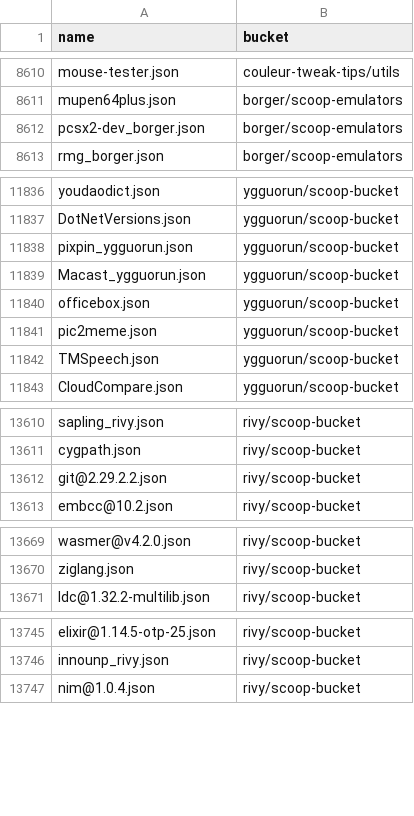
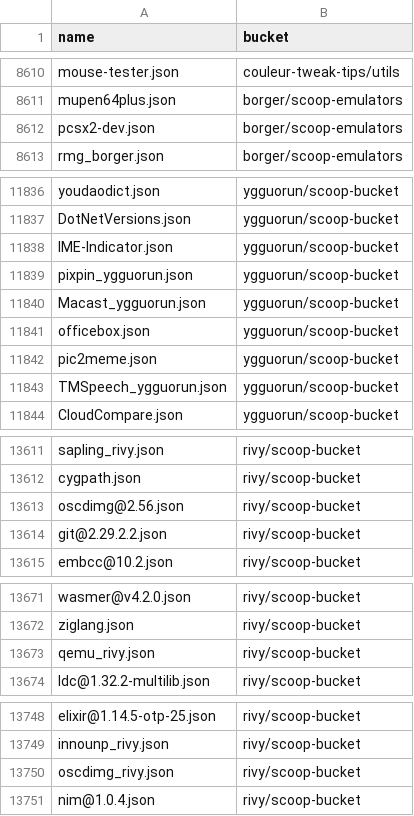
Before and after one commit to XiHanQWQ/scoop-apps, a CSV file: app-contributor-list.csv, drawn as a sheet; only a part is shown, gaps mark what is left out; the diff covers the shown part only.

```diff
--- a/app-contributor-list.csv
+++ b/app-contributor-list.csv
@@ -8611,3 +8611,3 @@ mouse-tester.json,couleur-tweak-tips/utils
 mupen64plus.json,borger/scoop-emulators
-pcsx2-dev_borger.json,borger/scoop-emulators
+pcsx2-dev.json,borger/scoop-emulators
 rmg_borger.json,borger/scoop-emulators
@@ -11837,2 +11837,3 @@ youdaodict.json,ygguorun/scoop-bucket
 DotNetVersions.json,ygguorun/scoop-bucket
+IME-Indicator.json,ygguorun/scoop-bucket
 pixpin_ygguorun.json,ygguorun/scoop-bucket
@@ -11841,3 +11842,3 @@ officebox.json,ygguorun/scoop-bucket
 pic2meme.json,ygguorun/scoop-bucket
-TMSpeech.json,ygguorun/scoop-bucket
+TMSpeech_ygguorun.json,ygguorun/scoop-bucket
 CloudCompare.json,ygguorun/scoop-bucket
@@ -13611,2 +13612,3 @@ sapling_rivy.json,rivy/scoop-bucket
 cygpath.json,rivy/scoop-bucket
+oscdimg@2.56.json,rivy/scoop-bucket
 git@2.29.2.2.json,rivy/scoop-bucket
@@ -13670,2 +13672,3 @@ wasmer@v4.2.0.json,rivy/scoop-bucket
 ziglang.json,rivy/scoop-bucket
+qemu_rivy.json,rivy/scoop-bucket
 ldc@1.32.2-multilib.json,rivy/scoop-bucket
@@ -13746,2 +13749,3 @@ elixir@1.14.5-otp-25.json,rivy/scoop-bucket
 innounp_rivy.json,rivy/scoop-bucket
+oscdimg_rivy.json,rivy/scoop-bucket
 nim@1.0.4.json,rivy/scoop-bucket
```
Also changed, not shown: 2 edited cells elsewhere in this file, 53 other files.
